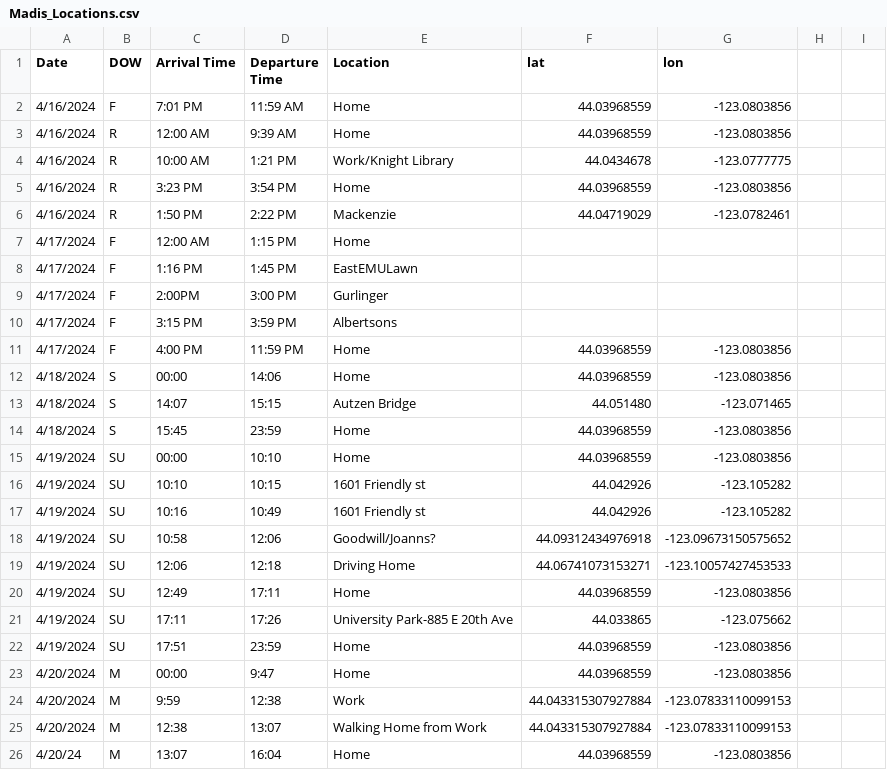
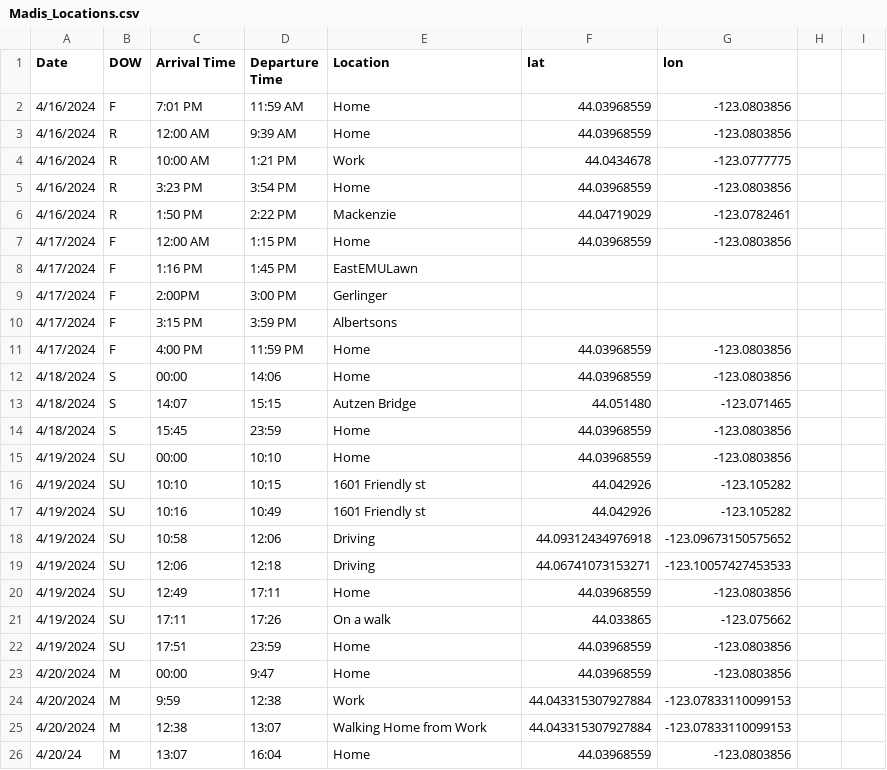
Before and after one commit to makaylaslick/LocationPredictionMLProgram, a CSV file: Madis_Locations.csv, drawn as a sheet; only a part is shown; the diff covers the shown part only.

Commit message:
Madis_Locations.csv

```diff
--- a/Madis_Locations.csv
+++ b/Madis_Locations.csv
@@ -3,8 +3,8 @@ Date,DOW,Arrival Time,Departure Time,Location,lat,lon
 4/16/2024,R,12:00 AM,9:39 AM,Home,44.03968559,-123.0803856
-4/16/2024,R,10:00 AM,1:21 PM,Work/Knight Library,44.0434678,-123.0777775
+4/16/2024,R,10:00 AM,1:21 PM,Work,44.0434678,-123.0777775
 4/16/2024,R,3:23 PM,3:54 PM,Home,44.03968559,-123.0803856
 4/16/2024,R,1:50 PM,2:22 PM,Mackenzie,44.04719029,-123.0782461
-4/17/2024,F,12:00 AM,1:15 PM,Home,,
+4/17/2024,F,12:00 AM,1:15 PM,Home,44.03968559,-123.0803856
 4/17/2024,F,1:16 PM,1:45 PM,EastEMULawn,,
-4/17/2024,F,2:00PM,3:00 PM,Gurlinger,,
+4/17/2024,F,2:00PM,3:00 PM,Gerlinger,,
 4/17/2024,F,3:15 PM,3:59 PM,Albertsons,,
@@ -17,6 +17,6 @@ Date,DOW,Arrival Time,Departure Time,Location,lat,lon
 4/19/2024,SU,10:16,10:49,1601 Friendly st,44.042926,-123.105282
-4/19/2024,SU,10:58,12:06,Goodwill/Joanns?,44.09312434976918,-123.09673150575652
-4/19/2024,SU,12:06,12:18,Driving Home,44.06741073153271,-123.10057427453533
+4/19/2024,SU,10:58,12:06,Driving,44.09312434976918,-123.09673150575652
+4/19/2024,SU,12:06,12:18,Driving,44.06741073153271,-123.10057427453533
 4/19/2024,SU,12:49,17:11,Home,44.03968559,-123.0803856
-4/19/2024,SU,17:11,17:26,University Park-885 E 20th Ave,44.033865,-123.075662
+4/19/2024,SU,17:11,17:26,On a walk,44.033865,-123.075662
 4/19/2024,SU,17:51,23:59,Home,44.03968559,-123.0803856
```
Also changed, not shown: 22 added rows elsewhere in this file.
